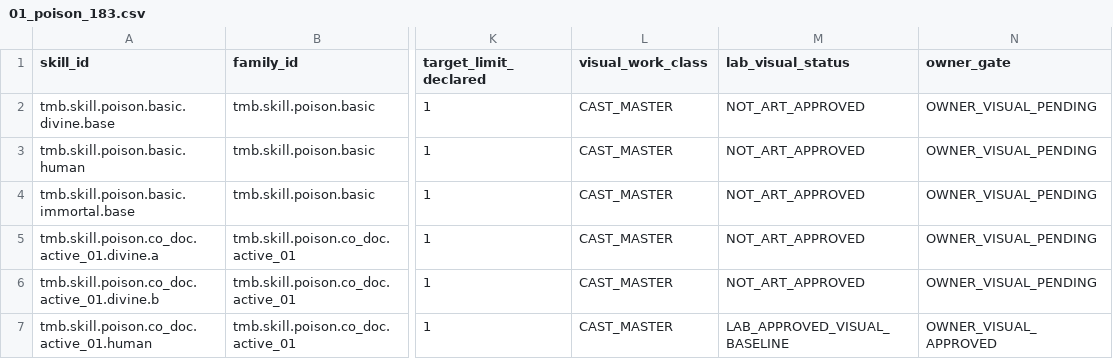
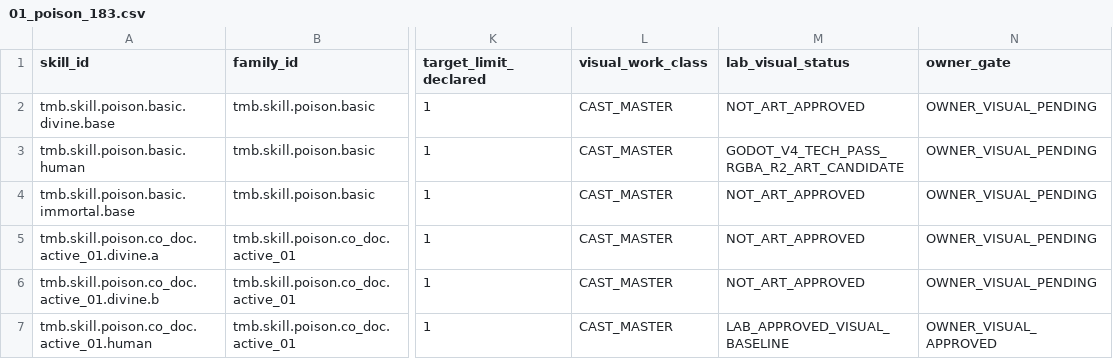
Before and after one commit to vuanhtuan161094-byte/TongMonBaDao, a CSV file: docs/operations/vfx_school_ledgers/01_poison_183.csv, drawn as a sheet; only a part is shown, gaps mark what is left out; the diff names each change by its address in the sheet, - before the commit and + after, or states it on an @@ line.

Commit message:
docs(poison): basic Human R2 Godot QA PASS, owner visual approval pending

```diff
--- a/docs/operations/vfx_school_ledgers/01_poison_183.csv
+++ b/docs/operations/vfx_school_ledgers/01_poison_183.csv
-M3 (lab_visual_status): NOT_ART_APPROVED
+M3 (lab_visual_status): GODOT_V4_TECH_PASS_RGBA_R2_ART_CANDIDATE
```
